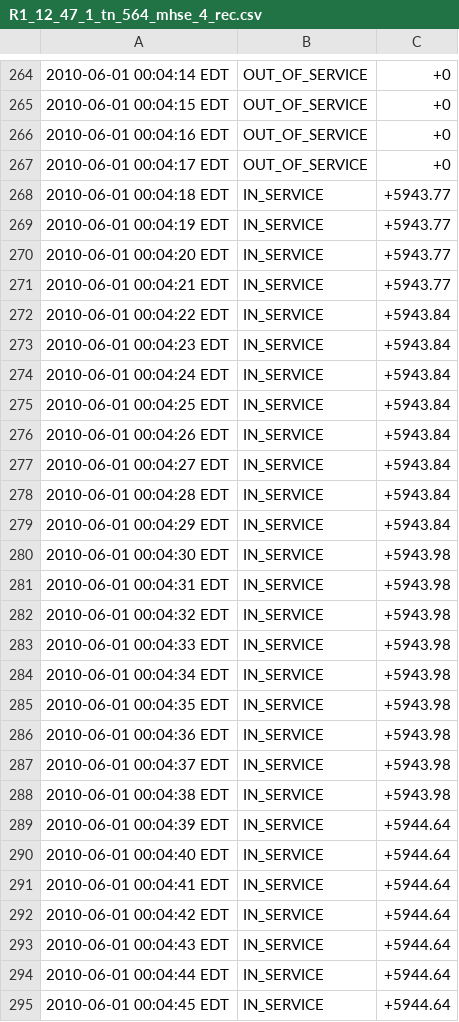
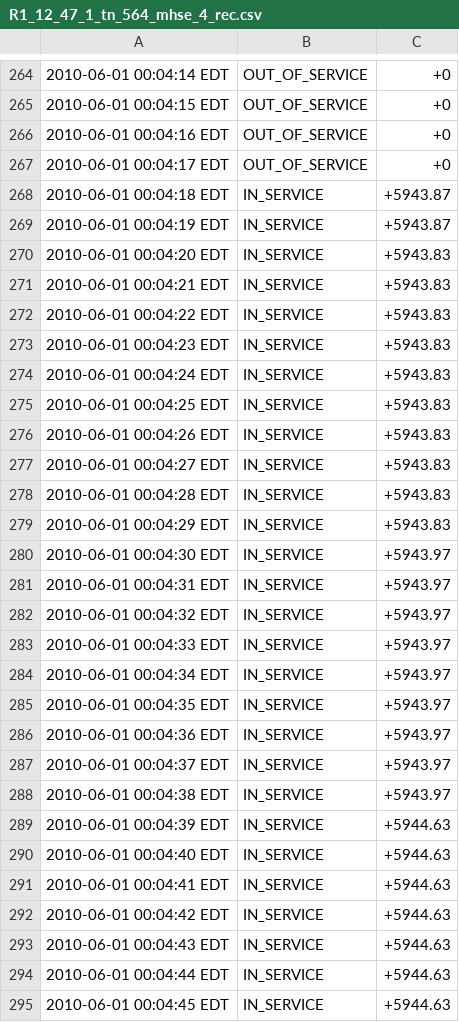
Before and after one commit to pnnl/tesp, a CSV file: examples/capabilities/loadshed-prototypical-communication/R1-12.47-1/outputs_withNS3_LoadShed/R1_12_47_1_tn_564_mhse_4_rec.csv, drawn as a sheet; only a part is shown, gaps mark what is left out; the diff covers the shown part only.

```diff
--- a/examples/capabilities/loadshed-prototypical-communication/R1-12.47-1/outputs_withNS3_LoadShed/R1_12_47_1_tn_564_mhse_4_rec.csv
+++ b/examples/capabilities/loadshed-prototypical-communication/R1-12.47-1/outputs_withNS3_LoadShed/R1_12_47_1_tn_564_mhse_4_rec.csv
@@ -267,29 +267,29 @@
 2010-06-01 00:04:17 EDT,OUT_OF_SERVICE,+0
-2010-06-01 00:04:18 EDT,IN_SERVICE,+5943.77
-2010-06-01 00:04:19 EDT,IN_SERVICE,+5943.77
-2010-06-01 00:04:20 EDT,IN_SERVICE,+5943.77
-2010-06-01 00:04:21 EDT,IN_SERVICE,+5943.77
-2010-06-01 00:04:22 EDT,IN_SERVICE,+5943.84
-2010-06-01 00:04:23 EDT,IN_SERVICE,+5943.84
-2010-06-01 00:04:24 EDT,IN_SERVICE,+5943.84
-2010-06-01 00:04:25 EDT,IN_SERVICE,+5943.84
-2010-06-01 00:04:26 EDT,IN_SERVICE,+5943.84
-2010-06-01 00:04:27 EDT,IN_SERVICE,+5943.84
-2010-06-01 00:04:28 EDT,IN_SERVICE,+5943.84
-2010-06-01 00:04:29 EDT,IN_SERVICE,+5943.84
-2010-06-01 00:04:30 EDT,IN_SERVICE,+5943.98
-2010-06-01 00:04:31 EDT,IN_SERVICE,+5943.98
-2010-06-01 00:04:32 EDT,IN_SERVICE,+5943.98
-2010-06-01 00:04:33 EDT,IN_SERVICE,+5943.98
-2010-06-01 00:04:34 EDT,IN_SERVICE,+5943.98
-2010-06-01 00:04:35 EDT,IN_SERVICE,+5943.98
-2010-06-01 00:04:36 EDT,IN_SERVICE,+5943.98
-2010-06-01 00:04:37 EDT,IN_SERVICE,+5943.98
-2010-06-01 00:04:38 EDT,IN_SERVICE,+5943.98
-2010-06-01 00:04:39 EDT,IN_SERVICE,+5944.64
-2010-06-01 00:04:40 EDT,IN_SERVICE,+5944.64
-2010-06-01 00:04:41 EDT,IN_SERVICE,+5944.64
-2010-06-01 00:04:42 EDT,IN_SERVICE,+5944.64
-2010-06-01 00:04:43 EDT,IN_SERVICE,+5944.64
-2010-06-01 00:04:44 EDT,IN_SERVICE,+5944.64
-2010-06-01 00:04:45 EDT,IN_SERVICE,+5944.64
+2010-06-01 00:04:18 EDT,IN_SERVICE,+5943.87
+2010-06-01 00:04:19 EDT,IN_SERVICE,+5943.87
+2010-06-01 00:04:20 EDT,IN_SERVICE,+5943.83
+2010-06-01 00:04:21 EDT,IN_SERVICE,+5943.83
+2010-06-01 00:04:22 EDT,IN_SERVICE,+5943.83
+2010-06-01 00:04:23 EDT,IN_SERVICE,+5943.83
+2010-06-01 00:04:24 EDT,IN_SERVICE,+5943.83
+2010-06-01 00:04:25 EDT,IN_SERVICE,+5943.83
+2010-06-01 00:04:26 EDT,IN_SERVICE,+5943.83
+2010-06-01 00:04:27 EDT,IN_SERVICE,+5943.83
+2010-06-01 00:04:28 EDT,IN_SERVICE,+5943.83
+2010-06-01 00:04:29 EDT,IN_SERVICE,+5943.83
+2010-06-01 00:04:30 EDT,IN_SERVICE,+5943.97
+2010-06-01 00:04:31 EDT,IN_SERVICE,+5943.97
+2010-06-01 00:04:32 EDT,IN_SERVICE,+5943.97
+2010-06-01 00:04:33 EDT,IN_SERVICE,+5943.97
+2010-06-01 00:04:34 EDT,IN_SERVICE,+5943.97
+2010-06-01 00:04:35 EDT,IN_SERVICE,+5943.97
+2010-06-01 00:04:36 EDT,IN_SERVICE,+5943.97
+2010-06-01 00:04:37 EDT,IN_SERVICE,+5943.97
+2010-06-01 00:04:38 EDT,IN_SERVICE,+5943.97
+2010-06-01 00:04:39 EDT,IN_SERVICE,+5944.63
+2010-06-01 00:04:40 EDT,IN_SERVICE,+5944.63
+2010-06-01 00:04:41 EDT,IN_SERVICE,+5944.63
+2010-06-01 00:04:42 EDT,IN_SERVICE,+5944.63
+2010-06-01 00:04:43 EDT,IN_SERVICE,+5944.63
+2010-06-01 00:04:44 EDT,IN_SERVICE,+5944.63
+2010-06-01 00:04:45 EDT,IN_SERVICE,+5944.63
```
Also changed, not shown: 11 edited cells elsewhere in this file, examples/capabilities/loadshed-prototypical-communication/R1-12.47-1/outputs_noNS3_LoadShed/R1_12_47_1_tn_564_mhse_4_rec.csv, examples/capabilities/loadshed-prototypical-communication/R1-12.47-1/outputs_noNS3_LoadShed/substation_load.csv, 39 other files.
